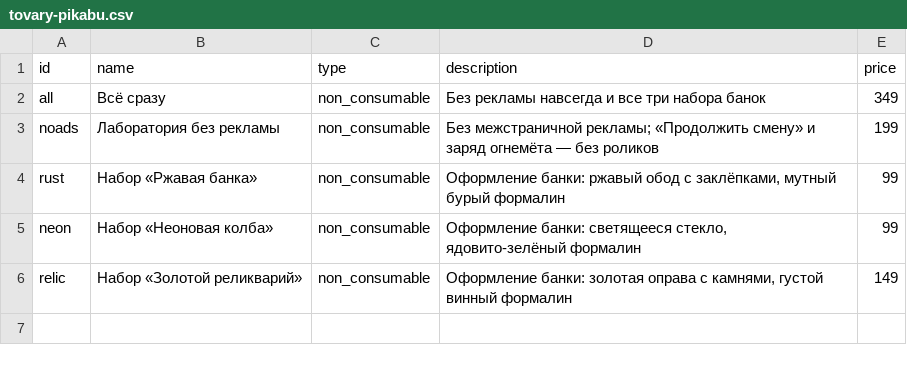
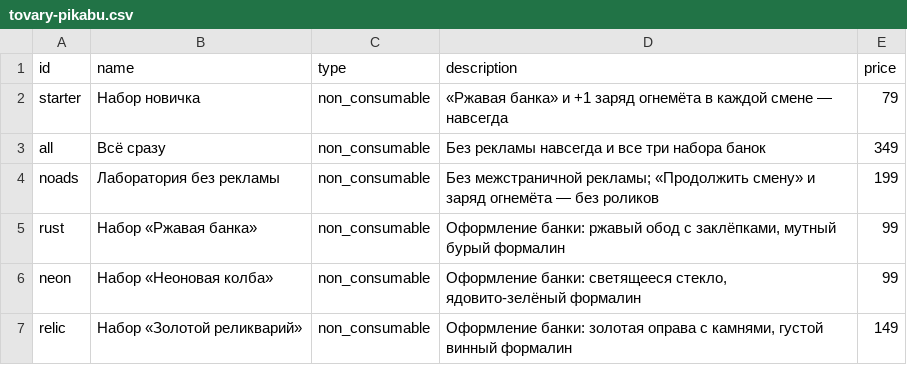
Before and after one commit to minionslaba-ux/mutaciya, a CSV file: promo/pikabu/tovary-pikabu.csv, drawn as a sheet.

```diff
--- a/promo/pikabu/tovary-pikabu.csv
+++ b/promo/pikabu/tovary-pikabu.csv
@@ -1,2 +1,3 @@
 "id","name","type","description","price"
+"starter","Набор новичка","non_consumable","«Ржавая банка» и +1 заряд огнемёта в каждой смене — навсегда","79"
 "all","Всё сразу","non_consumable","Без рекламы навсегда и все три набора банок","349"
```
Also changed, not shown: 7 other files.
